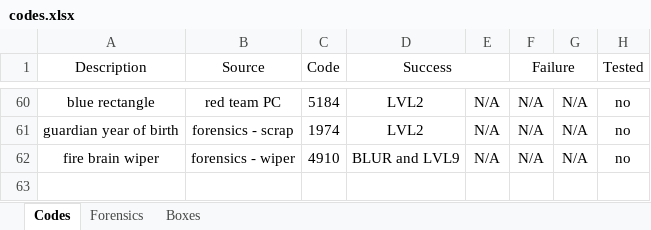
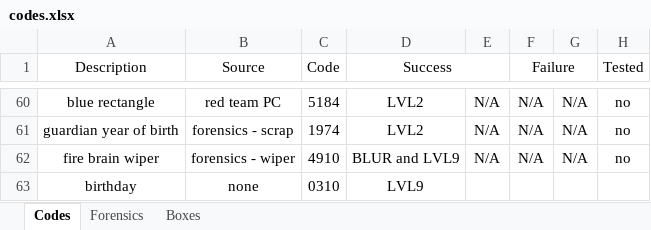
Before and after one commit to danday74/csi, an Excel workbook: codes.xlsx, sheet Codes, drawn as a sheet; only a part is shown, gaps mark what is left out; values as stored, in another font and other column widths than the file's, no borders; the diff names each change by its address in the sheet, - before the commit and + after, or states it on an @@ line.

```diff
--- a/codes.xlsx (sheet Codes)
+++ b/codes.xlsx (sheet Codes)
+row 63: birthday | none | 0310 | LVL9
```
Also changed, not shown: sheet Boxes, 3 other files.
